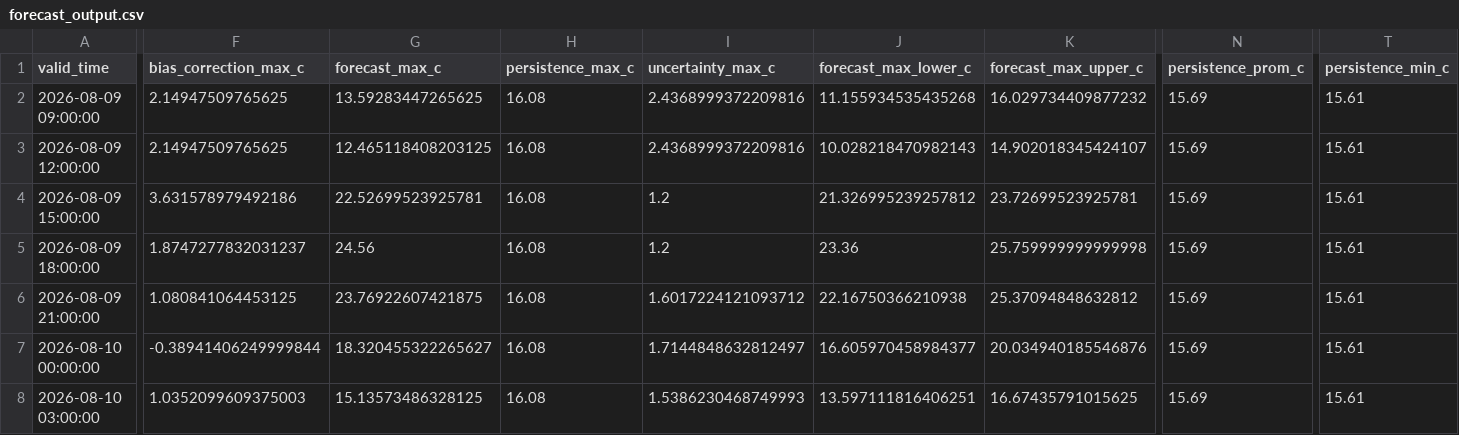
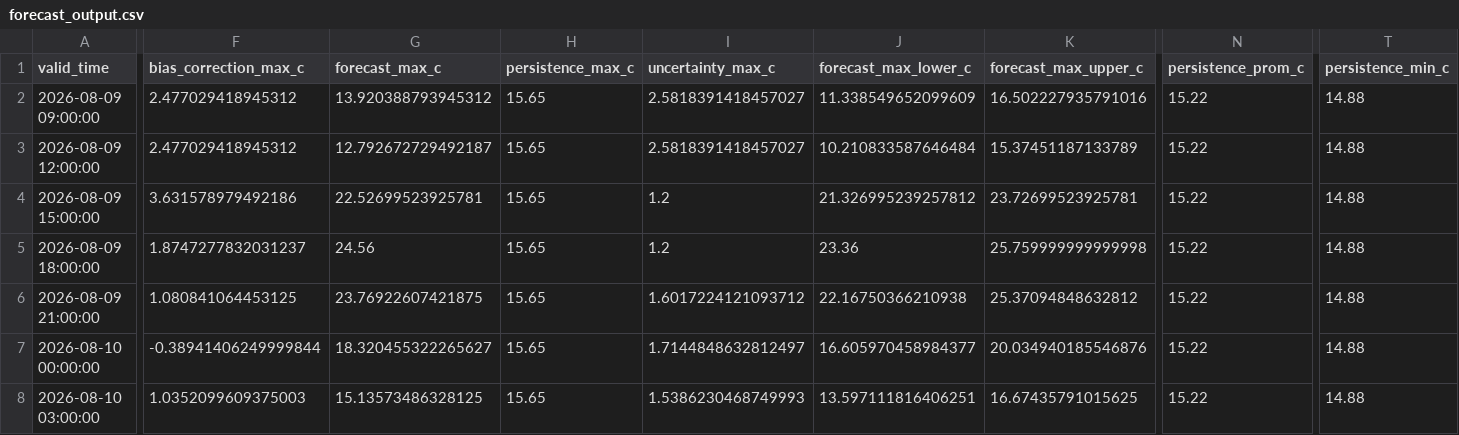
Before and after one commit to ccardenas93/weather_forecast, a CSV file: forecast_output.csv, drawn as a sheet; only a part is shown, gaps mark what is left out; the diff covers the shown part only; the diff names each change by its address in the sheet, - before the commit and + after, or states it on an @@ line.

```diff
--- a/forecast_output.csv
+++ b/forecast_output.csv
-F2:F3 (bias_correction_max_c): 2.14947509765625
+F2:F3 (bias_correction_max_c): 2.477029418945312
-G2 (forecast_max_c): 13.59283447265625
+G2 (forecast_max_c): 13.920388793945312
-H2:H8 (persistence_max_c): 16.08
+H2:H8 (persistence_max_c): 15.65
-I2:I3 (uncertainty_max_c): 2.4368999372209816
+I2:I3 (uncertainty_max_c): 2.5818391418457027
-J2 (forecast_max_lower_c): 11.155934535435268
+J2 (forecast_max_lower_c): 11.338549652099609
-K2 (forecast_max_upper_c): 16.029734409877232
+K2 (forecast_max_upper_c): 16.502227935791016
-N2:N8 (persistence_prom_c): 15.69
+N2:N8 (persistence_prom_c): 15.22
-T2:T8 (persistence_min_c): 15.61
+T2:T8 (persistence_min_c): 14.88
-G3 (forecast_max_c): 12.465118408203125
+G3 (forecast_max_c): 12.792672729492187
-J3 (forecast_max_lower_c): 10.028218470982143
+J3 (forecast_max_lower_c): 10.210833587646484
-K3 (forecast_max_upper_c): 14.902018345424107
+K3 (forecast_max_upper_c): 15.37451187133789
```
Also changed, not shown: 79 edited cells elsewhere in this file, forecast_metrics.csv, merged_data_export.csv, 5 other files.
